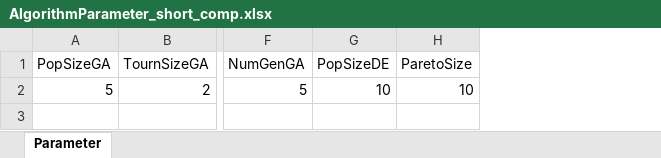
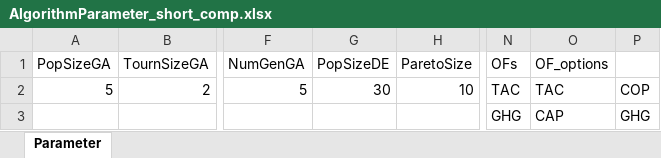
Before and after one commit to J-A-St/moc_retrofit_ga_de, an Excel workbook: data/AlgorithmParameter_short_comp.xlsx, sheet Parameter, drawn as a sheet; only a part is shown, gaps mark what is left out; values as stored, in another font and other column widths than the file's, no borders; rows hold the shown columns only; the diff names each change by its address in the sheet, - before the commit and + after, or states it on an @@ line.

Commit message:
Added objective selection to the algorithm

```diff
--- a/data/AlgorithmParameter_short_comp.xlsx (sheet Parameter)
+++ b/data/AlgorithmParameter_short_comp.xlsx (sheet Parameter)
+column N (OFs), row 2: TAC
+column O (OF_options), row 2: TAC
+column P, row 2: COP
-G2 (PopSizeDE): 10
+G2 (PopSizeDE): 30
+row 3:  |  |  |  |  | GHG | CAP | GHG
```
Also changed, not shown: data/AlgorithmParameter.xlsx, 3 other files.
